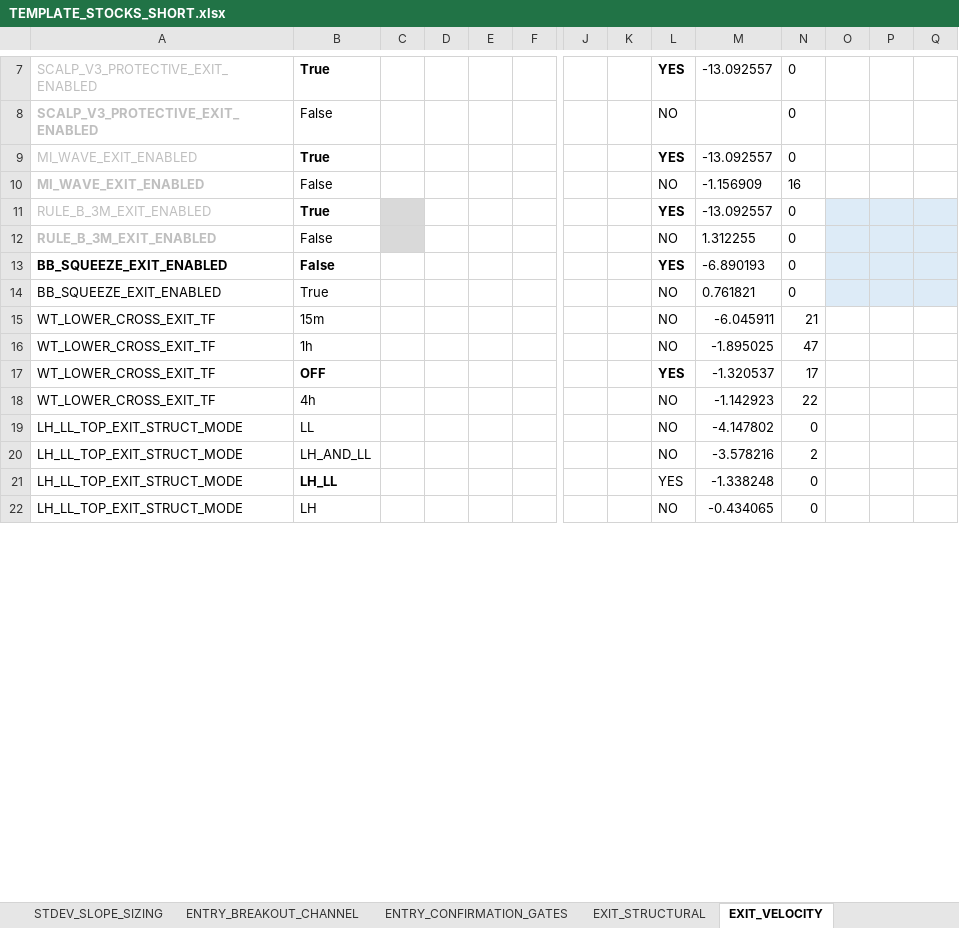
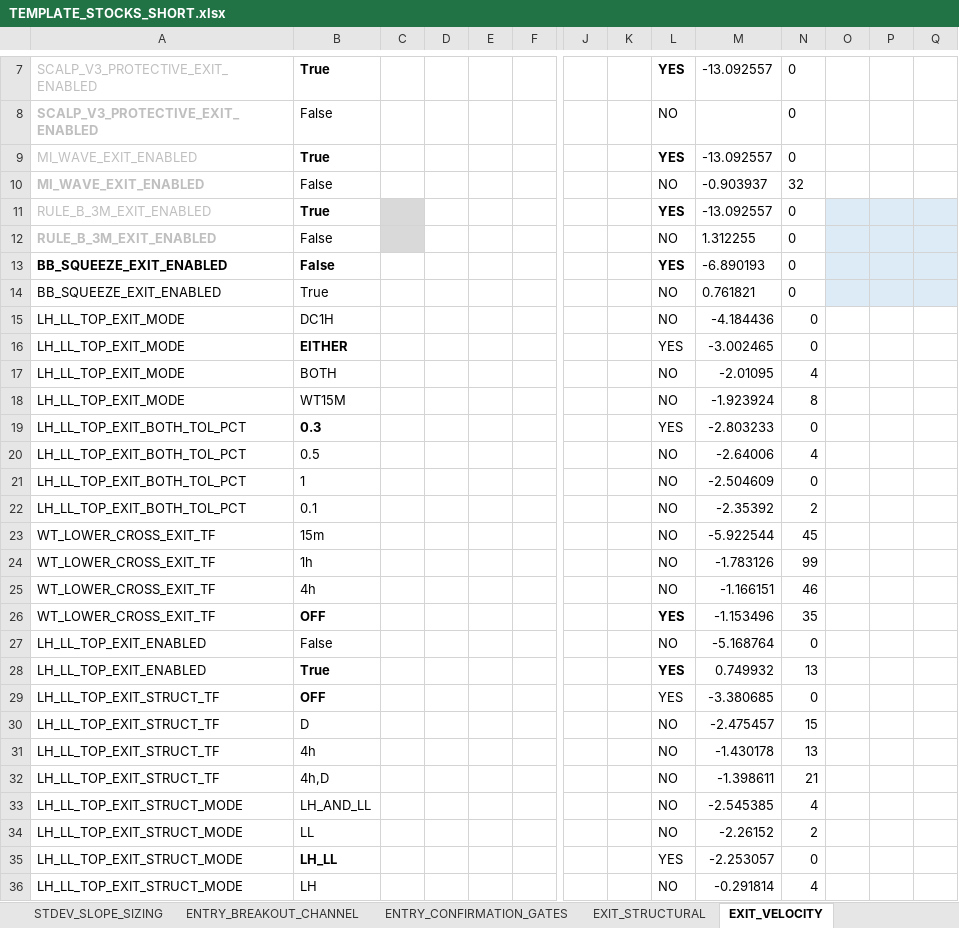
Before and after one commit to nielsvip/binance-sandbox, an Excel workbook: SPREADSHEETS/TEMPLATE_FINAL_NORM/TEMPLATE_STOCKS_SHORT.xlsx, sheet EXIT_VELOCITY, drawn as a sheet; only a part is shown, gaps mark what is left out; values as stored, in another font and other column widths than the file's, no borders; removed rows and columns are numbered as before the commit, all else as after; rows hold the shown columns only; the diff covers the shown part only; the diff names each change by its address in the sheet, - before the commit and + after, or states it on an @@ line.

```diff
--- a/SPREADSHEETS/TEMPLATE_FINAL_NORM/TEMPLATE_STOCKS_SHORT.xlsx (sheet EXIT_VELOCITY)
+++ b/SPREADSHEETS/TEMPLATE_FINAL_NORM/TEMPLATE_STOCKS_SHORT.xlsx (sheet EXIT_VELOCITY)
-M10: -1.156909
+M10: -0.903937
-N10: 16
+N10: 32
+row 15: LH_LL_TOP_EXIT_MODE | DC1H |  |  |  |  |  |  | NO | -4.184436 | 0
+row 16: LH_LL_TOP_EXIT_MODE | EITHER |  |  |  |  |  |  | YES | -3.002465 | 0
+row 17: LH_LL_TOP_EXIT_MODE | BOTH |  |  |  |  |  |  | NO | -2.01095 | 4
+row 18: LH_LL_TOP_EXIT_MODE | WT15M |  |  |  |  |  |  | NO | -1.923924 | 8
@@ row 65 moved to row 19: LH_LL_TOP_EXIT_BOTH_TOL_PCT @@
+row 20: LH_LL_TOP_EXIT_BOTH_TOL_PCT | 0.5 |  |  |  |  |  |  | NO | -2.64006 | 4
@@ row 66 moved to row 21: LH_LL_TOP_EXIT_BOTH_TOL_PCT @@
+row 22: LH_LL_TOP_EXIT_BOTH_TOL_PCT | 0.1 |  |  |  |  |  |  | NO | -2.35392 | 2
-M23: -6.045911
+M23: -5.922544
-N23: 21
+N23: 45
-M24: -1.895025
+M24: -1.783126
-N24: 47
+N24: 99
-row 17: WT_LOWER_CROSS_EXIT_TF | OFF |  |  |  |  |  |  | YES | -1.320537 | 17
-M25: -1.142923
+M25: -1.166151
-N25: 22
+N25: 46
+row 26: WT_LOWER_CROSS_EXIT_TF | OFF |  |  |  |  |  |  | YES | -1.153496 | 35
+row 27: LH_LL_TOP_EXIT_ENABLED | False |  |  |  |  |  |  | NO | -5.168764 | 0
+row 28: LH_LL_TOP_EXIT_ENABLED | True |  |  |  |  |  |  | YES | 0.749932 | 13
+row 29: LH_LL_TOP_EXIT_STRUCT_TF | OFF |  |  |  |  |  |  | YES | -3.380685 | 0
+row 30: LH_LL_TOP_EXIT_STRUCT_TF | D |  |  |  |  |  |  | NO | -2.475457 | 15
+row 31: LH_LL_TOP_EXIT_STRUCT_TF | 4h |  |  |  |  |  |  | NO | -1.430178 | 13
+row 32: LH_LL_TOP_EXIT_STRUCT_TF | 4h,D |  |  |  |  |  |  | NO | -1.398611 | 21
-B33: LL
+B33: LH_AND_LL
-M33: -4.147802
+M33: -2.545385
-N33: 0
+N33: 4
-B34: LH_AND_LL
+B34: LL
-M34: -3.578216
+M34: -2.26152
-M35: -1.338248
+M35: -2.253057
-M36: -0.434065
+M36: -0.291814
-N36: 0
+N36: 4
```
Also changed, not shown: other rows of this sheet, sheet REENTRY_WINDOWED, sheet GLOBAL_RISK_GATES, sheet EXIT_STRUCTURAL, sheet ENTRY_REVERSAL_BOUNCE, sheet ENTRY_BREAKOUT_CHANNEL, sheet ENTRY_CONFIRMATION_GATES, 6 more sheets, 20 other files.
